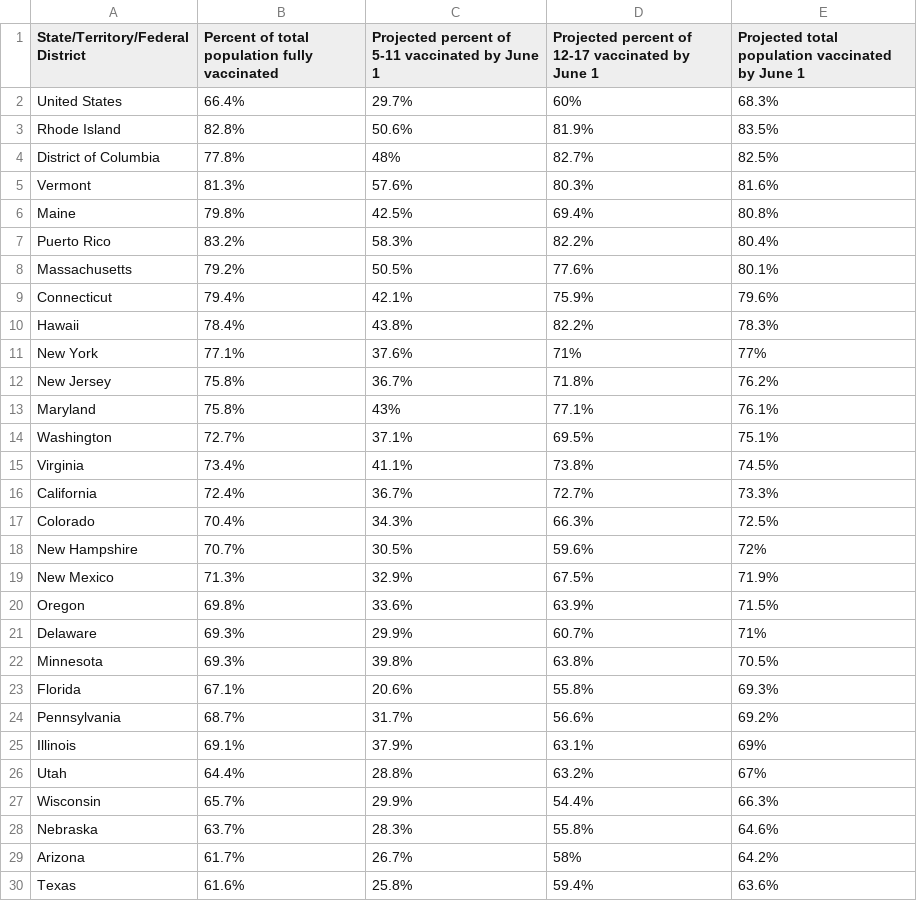
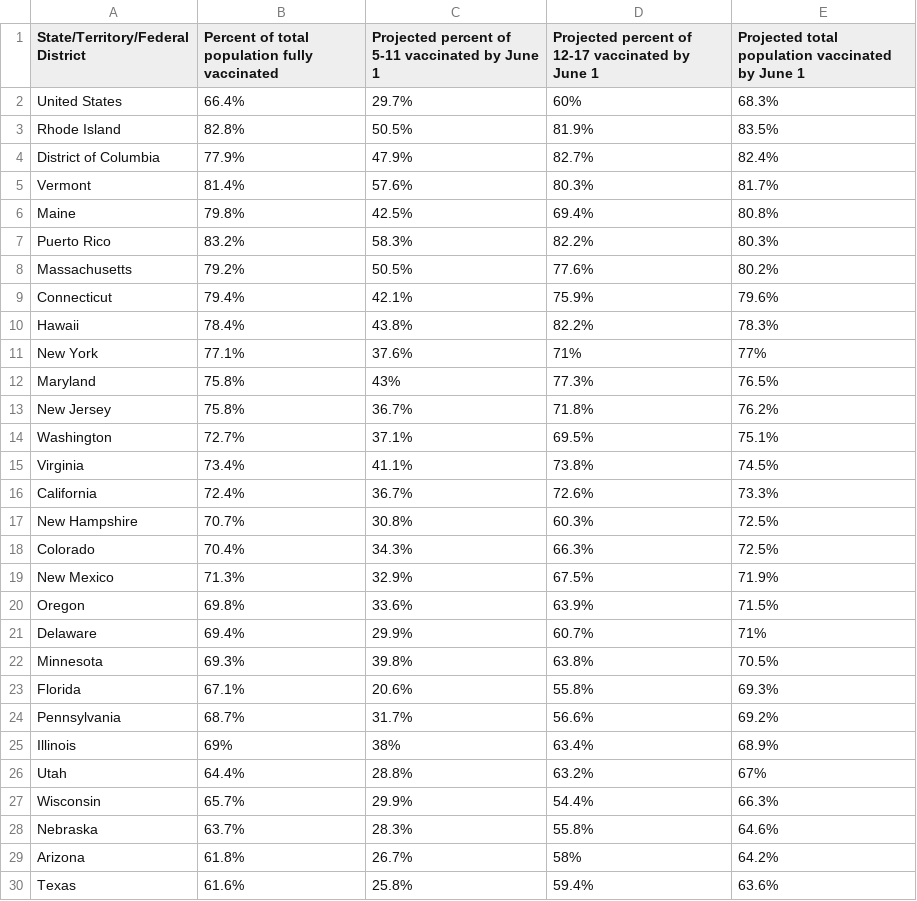
Before and after one commit to Dotdash-Data-Journalism/2022_VWH_kids_vax_projection_june_1, a CSV file: visualizations/kids_vax_projection_20220601.csv, drawn as a sheet; only a part is shown; the diff covers the shown part only.

```diff
--- a/visualizations/kids_vax_projection_20220601.csv
+++ b/visualizations/kids_vax_projection_20220601.csv
@@ -2,8 +2,8 @@ State/Territory/Federal District,Percent of total population fully vaccinated,Pr
 United States,66.4%,29.7%,60%,68.3%
-Rhode Island,82.8%,50.6%,81.9%,83.5%
-District of Columbia,77.8%,48%,82.7%,82.5%
-Vermont,81.3%,57.6%,80.3%,81.6%
+Rhode Island,82.8%,50.5%,81.9%,83.5%
+District of Columbia,77.9%,47.9%,82.7%,82.4%
+Vermont,81.4%,57.6%,80.3%,81.7%
 Maine,79.8%,42.5%,69.4%,80.8%
-Puerto Rico,83.2%,58.3%,82.2%,80.4%
-Massachusetts,79.2%,50.5%,77.6%,80.1%
+Puerto Rico,83.2%,58.3%,82.2%,80.3%
+Massachusetts,79.2%,50.5%,77.6%,80.2%
 Connecticut,79.4%,42.1%,75.9%,79.6%
@@ -11,12 +11,12 @@ Hawaii,78.4%,43.8%,82.2%,78.3%
 New York,77.1%,37.6%,71%,77%
+Maryland,75.8%,43%,77.3%,76.5%
 New Jersey,75.8%,36.7%,71.8%,76.2%
-Maryland,75.8%,43%,77.1%,76.1%
 Washington,72.7%,37.1%,69.5%,75.1%
 Virginia,73.4%,41.1%,73.8%,74.5%
-California,72.4%,36.7%,72.7%,73.3%
+California,72.4%,36.7%,72.6%,73.3%
+New Hampshire,70.7%,30.8%,60.3%,72.5%
 Colorado,70.4%,34.3%,66.3%,72.5%
-New Hampshire,70.7%,30.5%,59.6%,72%
 New Mexico,71.3%,32.9%,67.5%,71.9%
 Oregon,69.8%,33.6%,63.9%,71.5%
-Delaware,69.3%,29.9%,60.7%,71%
+Delaware,69.4%,29.9%,60.7%,71%
 Minnesota,69.3%,39.8%,63.8%,70.5%
@@ -24,3 +24,3 @@ Florida,67.1%,20.6%,55.8%,69.3%
 Pennsylvania,68.7%,31.7%,56.6%,69.2%
-Illinois,69.1%,37.9%,63.1%,69%
+Illinois,69%,38%,63.4%,68.9%
 Utah,64.4%,28.8%,63.2%,67%
@@ -28,3 +28,3 @@ Wisconsin,65.7%,29.9%,54.4%,66.3%
 Nebraska,63.7%,28.3%,55.8%,64.6%
-Arizona,61.7%,26.7%,58%,64.2%
+Arizona,61.8%,26.7%,58%,64.2%
 Texas,61.6%,25.8%,59.4%,63.6%
```
Also changed, not shown: 2 added rows, 2 removed rows and 7 edited cells elsewhere in this file.
